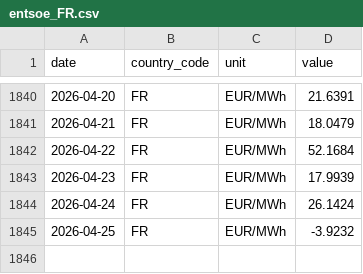
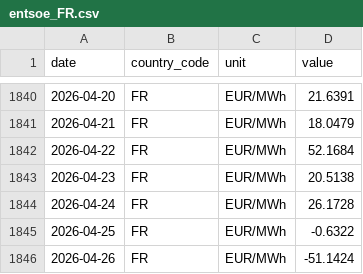
Before and after one commit to nicodelclaux-tech/energy-markets-dashboard, a CSV file: data/raw/entsoe_FR.csv, drawn as a sheet; only a part is shown, gaps mark what is left out.

```diff
--- a/data/raw/entsoe_FR.csv
+++ b/data/raw/entsoe_FR.csv
@@ -1842,4 +1842,5 @@ date,country_code,unit,value
 2026-04-22,FR,EUR/MWh,52.1684
-2026-04-23,FR,EUR/MWh,17.9939
-2026-04-24,FR,EUR/MWh,26.1424
-2026-04-25,FR,EUR/MWh,-3.9232
+2026-04-23,FR,EUR/MWh,20.5138
+2026-04-24,FR,EUR/MWh,26.1728
+2026-04-25,FR,EUR/MWh,-0.6322
+2026-04-26,FR,EUR/MWh,-51.1424
```
Also changed, not shown: data/raw/entsoe_DE.csv, data/raw/entsoe_DK.csv, 11 other files.
